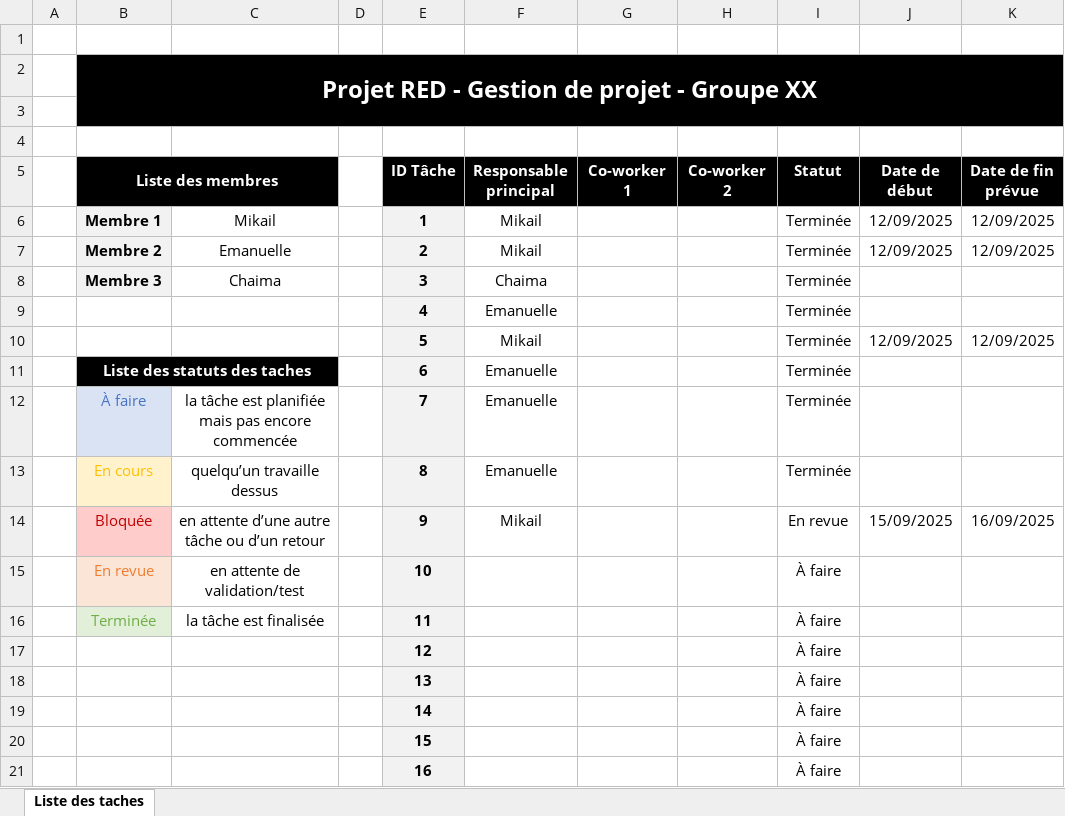
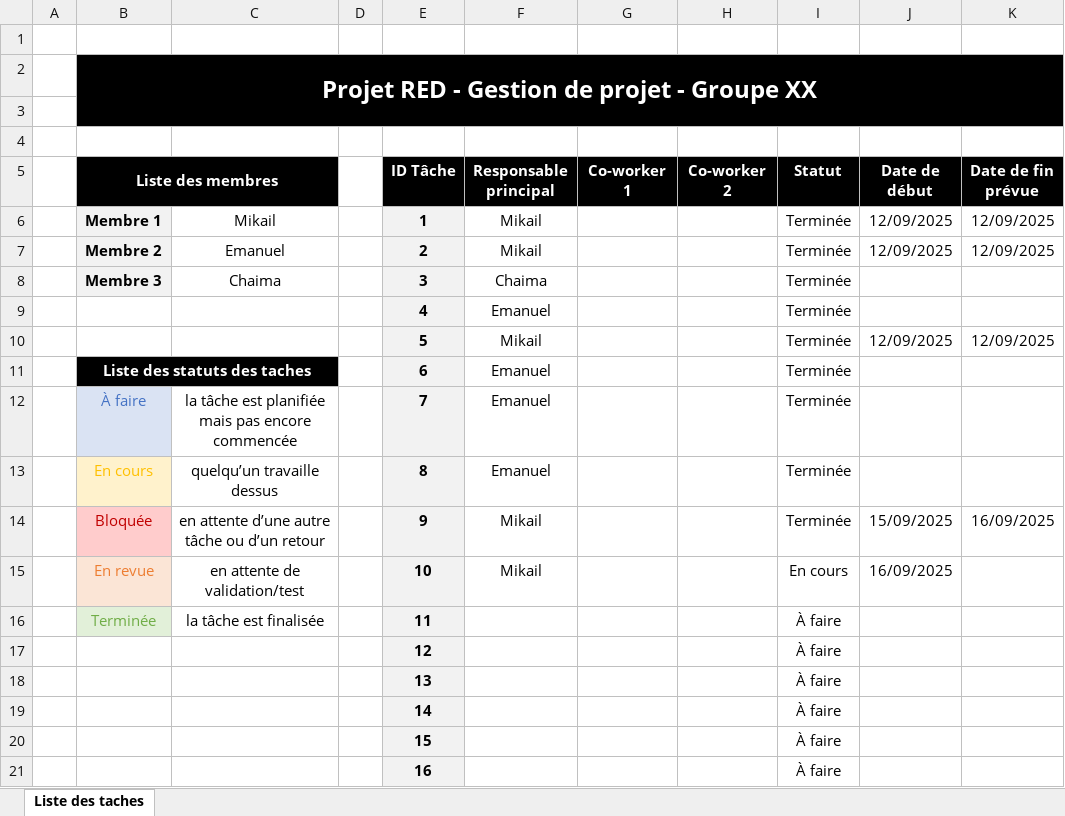
Before and after one commit to MikailLG/projet-red-thefall-7, an Excel workbook: Projet RED - Gestion de projet - Groupe XX.xlsx, sheet Liste des taches, drawn as a sheet; only a part is shown; values as stored, in another font and other column widths than the file's, no borders; conditional formats not drawn; the diff names each change by its address in the sheet, - before the commit and + after, or states it on an @@ line.

```diff
--- a/Projet RED - Gestion de projet - Groupe XX.xlsx (sheet Liste des taches)
+++ b/Projet RED - Gestion de projet - Groupe XX.xlsx (sheet Liste des taches)
-C7: Emanuelle
+C7: Emanuel
-F9 (Responsable principal): Emanuelle
+F9 (Responsable principal): Emanuel
-F11:F13 (Responsable principal): Emanuelle
+F11:F13 (Responsable principal): Emanuel
-I14 (Statut): En revue
+I14 (Statut): Terminée
-F15 (Responsable principal): (empty)
+F15 (Responsable principal): Mikail
-I15 (Statut): À faire
+I15 (Statut): En cours
-J15 (Date de début): (empty)
+J15 (Date de début): 16/09/2025
```
Also changed, not shown: 1 other file.
